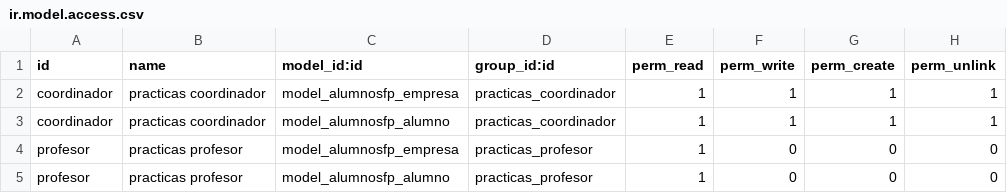
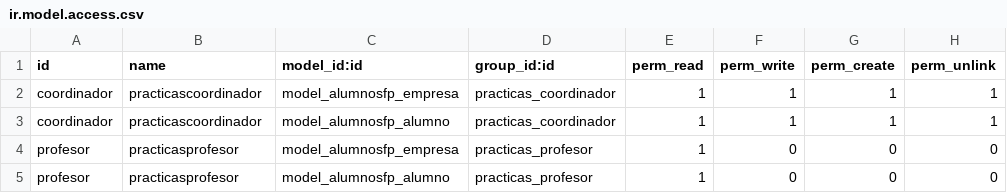
Before and after one commit to Diegocampos11/SGEALUMNOSFP, a CSV file: security/ir.model.access.csv, drawn as a sheet.

```diff
--- a/security/ir.model.access.csv
+++ b/security/ir.model.access.csv
@@ -1,5 +1,5 @@
 id,name,model_id:id,group_id:id,perm_read,perm_write,perm_create,perm_unlink
-coordinador, practicas coordinador, model_alumnosfp_empresa, practicas_coordinador, 1, 1, 1, 1
-coordinador, practicas coordinador, model_alumnosfp_alumno, practicas_coordinador, 1, 1, 1, 1
-profesor, practicas profesor, model_alumnosfp_empresa, practicas_profesor, 1, 0, 0, 0
-profesor, practicas profesor, model_alumnosfp_alumno, practicas_profesor, 1, 0, 0, 0
+coordinador,practicascoordinador,model_alumnosfp_empresa,practicas_coordinador,1,1,1,1
+coordinador,practicascoordinador,model_alumnosfp_alumno,practicas_coordinador,1,1,1,1
+profesor,practicasprofesor,model_alumnosfp_empresa,practicas_profesor,1,0,0,0
+profesor,practicasprofesor,model_alumnosfp_alumno,practicas_profesor,1,0,0,0
```
Also changed, not shown: 1 other file.
